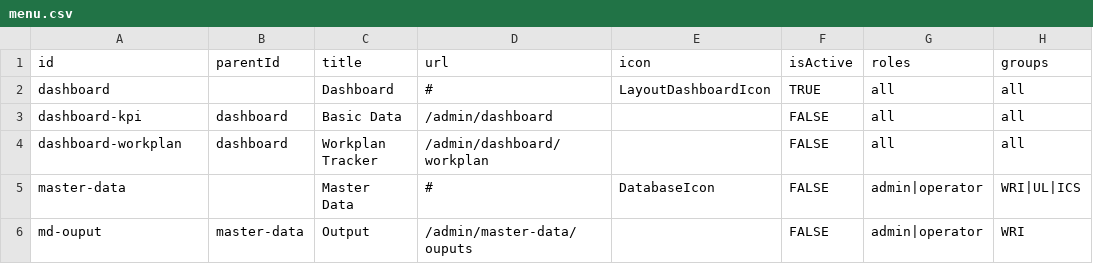
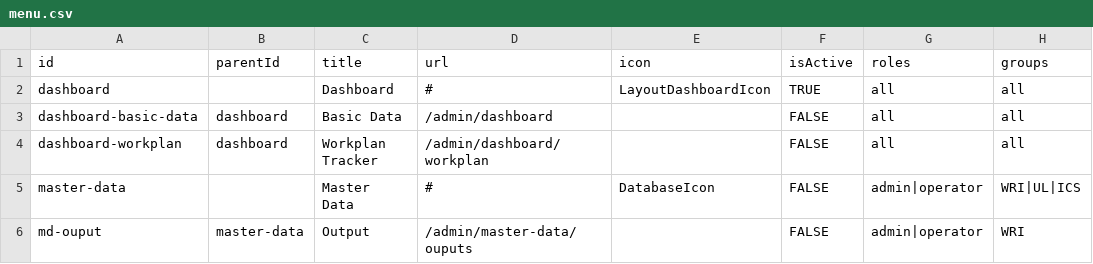
Before and after one commit to WRI-Indonesia/mis-smallholder-hub, a CSV file: src/lib/static-data/admin/menu.csv, drawn as a sheet; only a part is shown; the diff names each change by its address in the sheet, - before the commit and + after, or states it on an @@ line.

Commit message:
refactor: rename KPI dashboard module to basic-data and update associated data files

```diff
--- a/src/lib/static-data/admin/menu.csv
+++ b/src/lib/static-data/admin/menu.csv
-A3 (id): dashboard-kpi
+A3 (id): dashboard-basic-data
```
Also changed, not shown: 10 other files.
